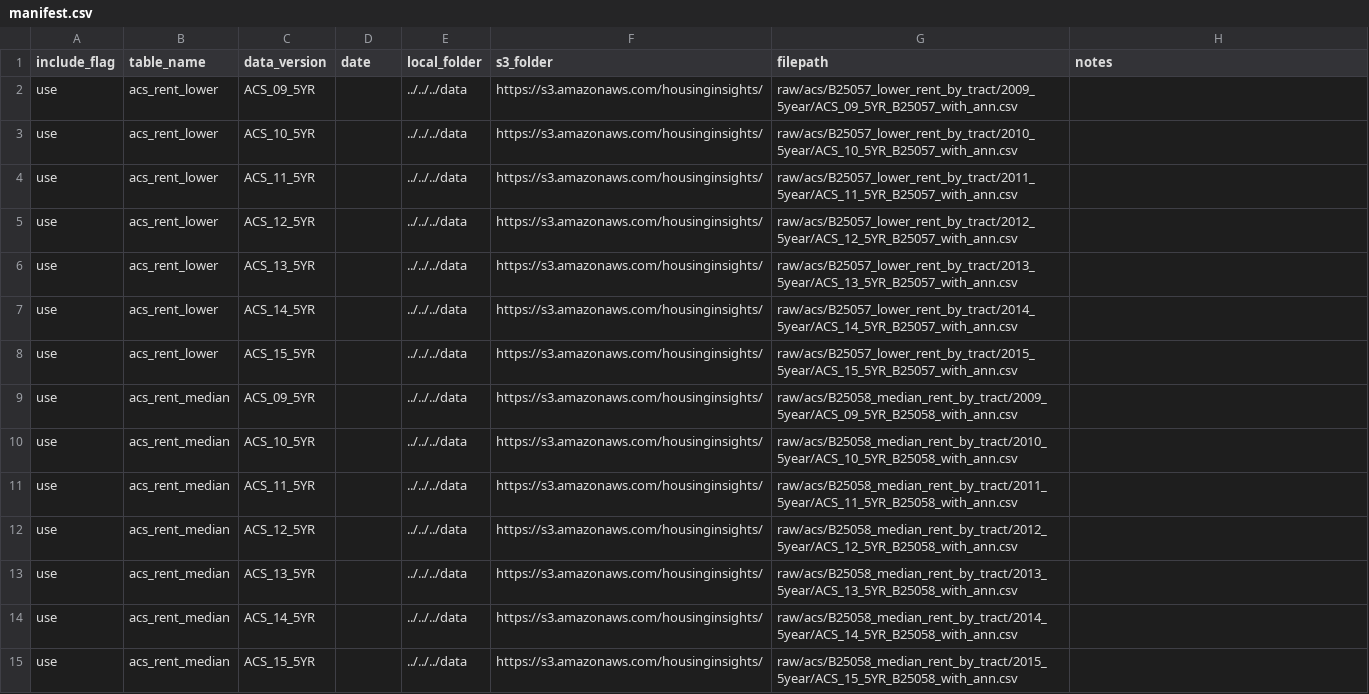
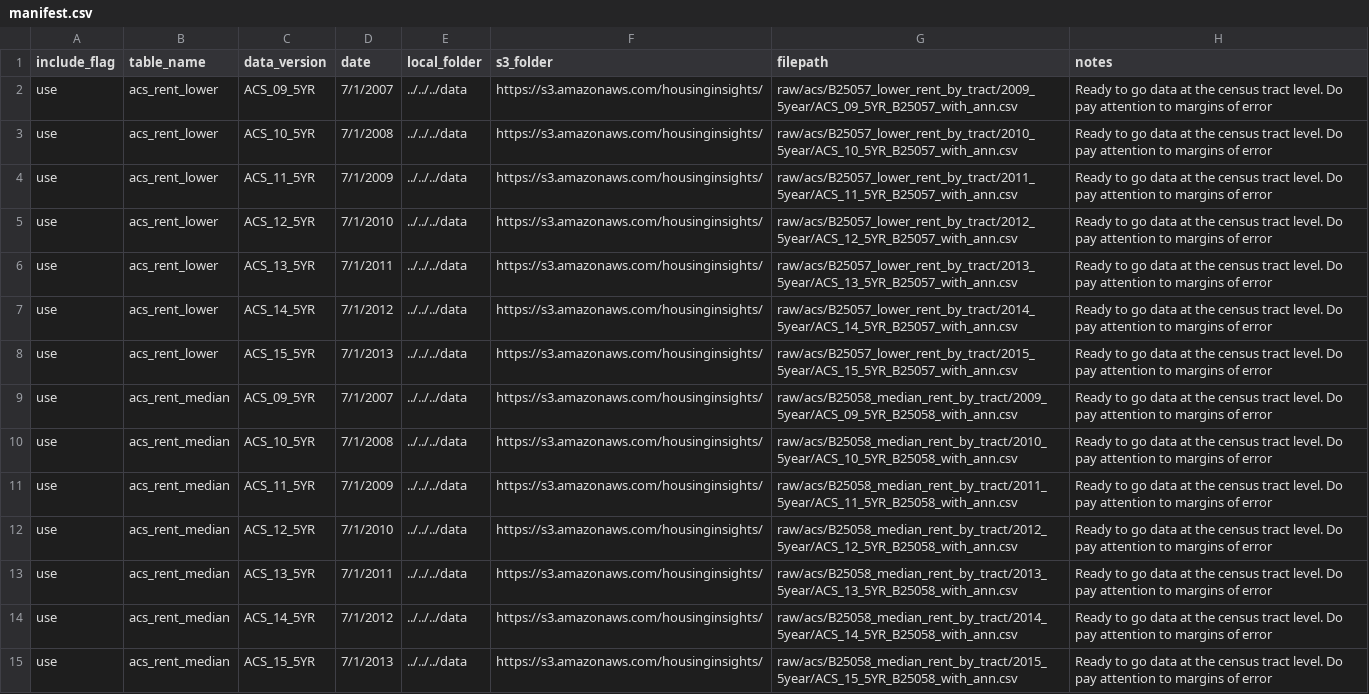
Before and after one commit to focusconsulting/housing-insights, a CSV file: python/housinginsights/ingestion/manifest.csv, drawn as a sheet; only a part is shown; the diff covers the shown part only; the diff names each change by its address in the sheet, - before the commit and + after, or states it on an @@ line.

Commit message:
Got manifest fully updated per our current data
Started work on load_data.py
Rearranged the database_management stuff to go into a general purpose tools section. Added a line

```diff
--- a/python/housinginsights/ingestion/manifest.csv
+++ b/python/housinginsights/ingestion/manifest.csv
-D2 (date): (empty)
+D2 (date): 7/1/2007
-H2:H15 (notes): (empty)
+H2:H15 (notes): Ready to go data at the census tract level. Do pay attention to margins of error
-D3 (date): (empty)
+D3 (date): 7/1/2008
-D4 (date): (empty)
+D4 (date): 7/1/2009
-D5 (date): (empty)
+D5 (date): 7/1/2010
-D6 (date): (empty)
+D6 (date): 7/1/2011
-D7 (date): (empty)
+D7 (date): 7/1/2012
-D8 (date): (empty)
+D8 (date): 7/1/2013
-D9 (date): (empty)
+D9 (date): 7/1/2007
-D10 (date): (empty)
+D10 (date): 7/1/2008
-D11 (date): (empty)
+D11 (date): 7/1/2009
-D12 (date): (empty)
+D12 (date): 7/1/2010
-D13 (date): (empty)
+D13 (date): 7/1/2011
-D14 (date): (empty)
+D14 (date): 7/1/2012
-D15 (date): (empty)
+D15 (date): 7/1/2013
```
Also changed, not shown: 63 edited cells elsewhere in this file, 5 other files.
